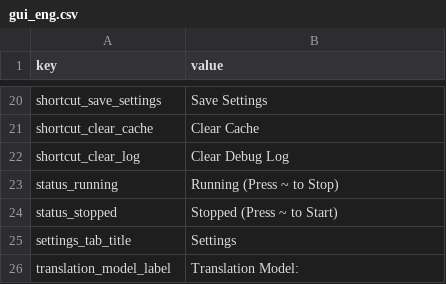
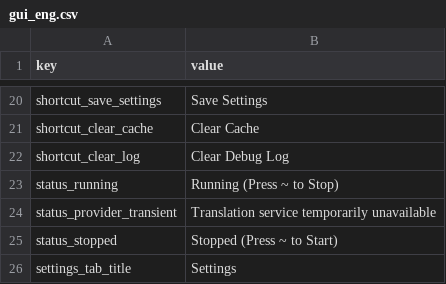
Before and after one commit to yun-666-666/OCR-Translator, a CSV file: resources/gui_eng.csv, drawn as a sheet; only a part is shown, gaps mark what is left out; the shorter side is filled out with more unchanged rows; the diff names each change by its address in the sheet, - before the commit and + after, or states it on an @@ line.

```diff
--- a/resources/gui_eng.csv
+++ b/resources/gui_eng.csv
+row 24: status_provider_transient | Translation service temporarily unavailable
```
Also changed, not shown: resources/gui_pol.csv, resources/gui_zh.csv, 3 other files.
